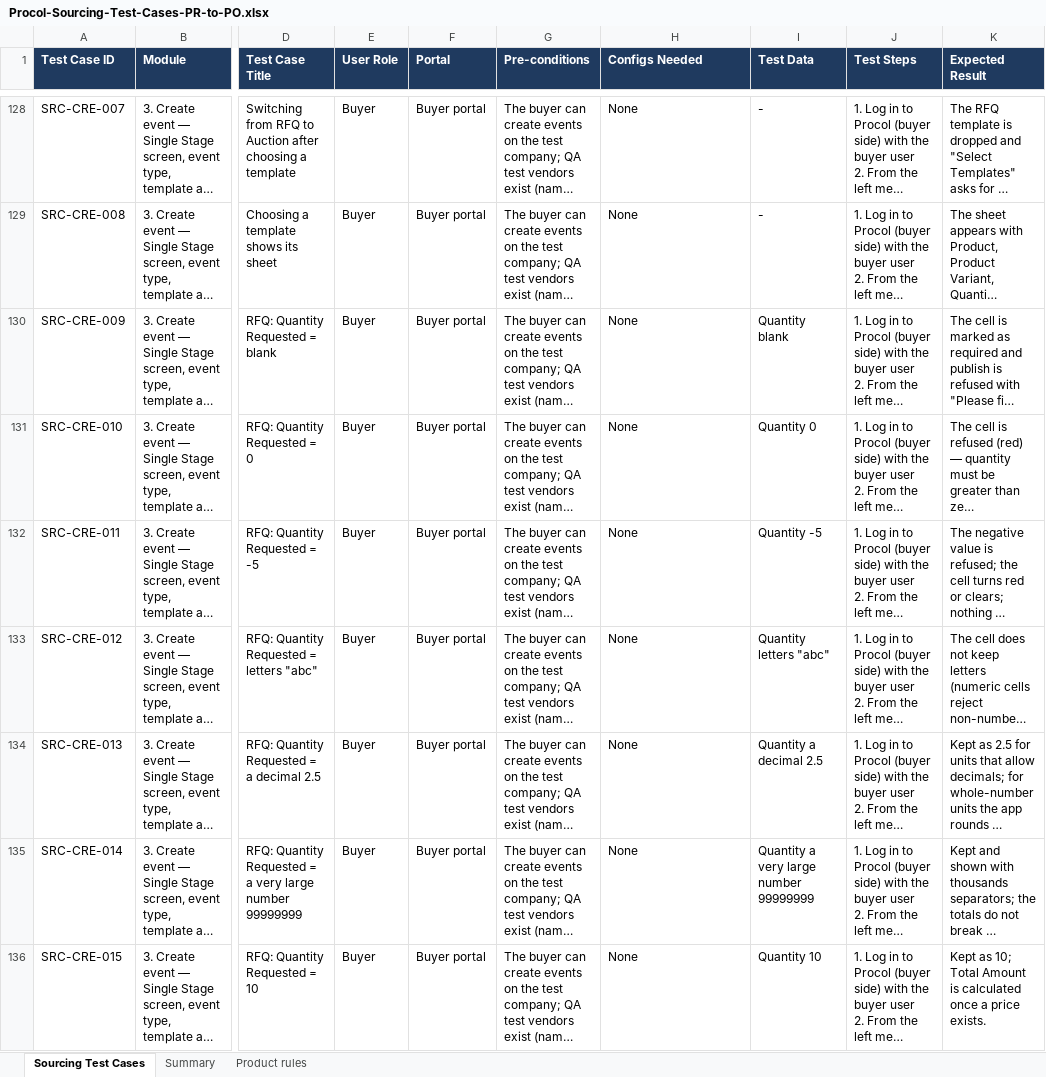
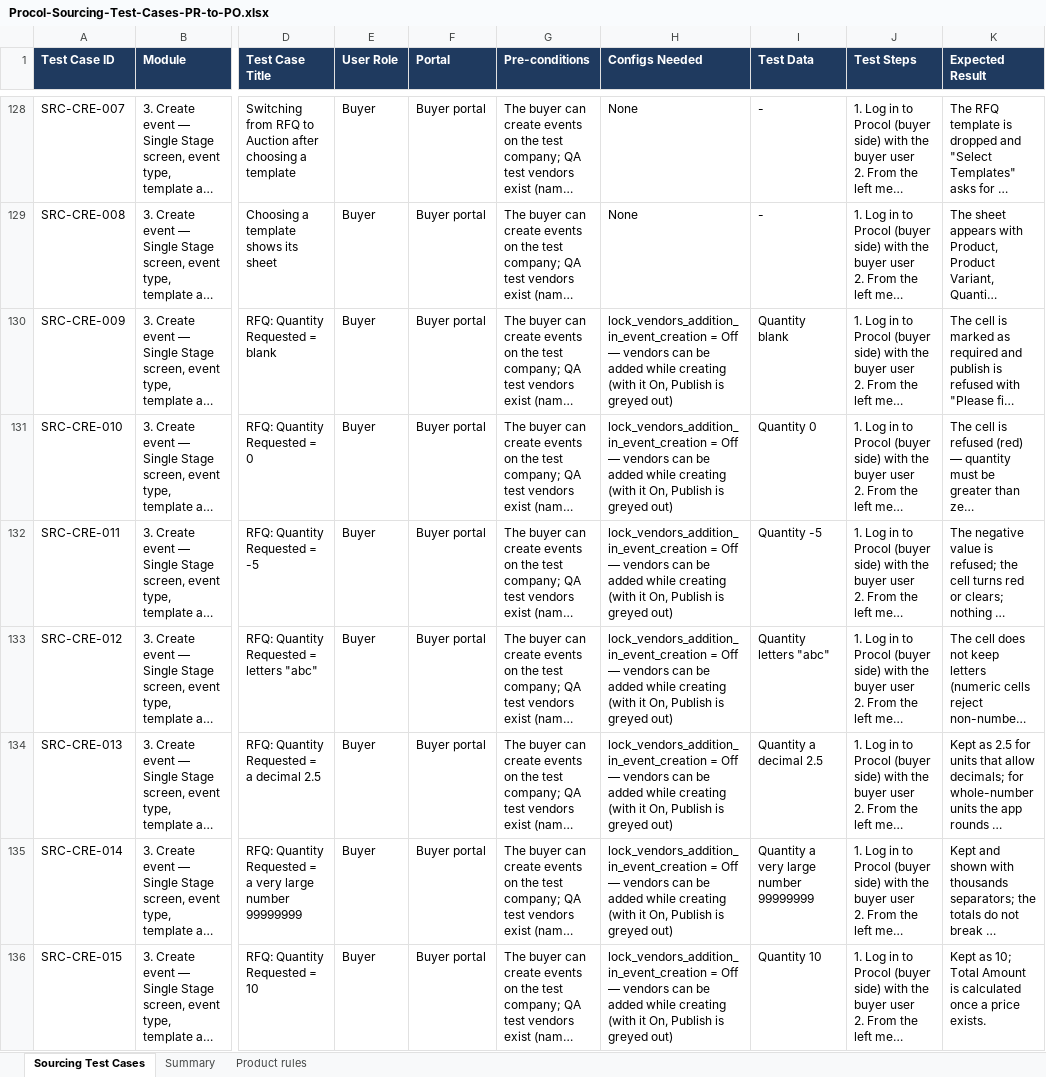
Before and after one commit to animeshsharma-svg/spine.ai, an Excel workbook: docs/test-cases/Procol-Sourcing-Test-Cases-PR-to-PO.xlsx, sheet Sourcing Test Cases, drawn as a sheet; only a part is shown, gaps mark what is left out; long unchanged cells end in …; values as stored, in another font and other column widths than the file's, no borders; the diff covers the shown part only; the diff names each change by its address in the sheet, - before the commit and + after, or states it on an @@ line.

```diff
--- a/docs/test-cases/Procol-Sourcing-Test-Cases-PR-to-PO.xlsx (sheet Sourcing Test Cases)
+++ b/docs/test-cases/Procol-Sourcing-Test-Cases-PR-to-PO.xlsx (sheet Sourcing Test Cases)
-H130:H136 (Configs Needed): None
+H130:H136 (Configs Needed): lock_vendors_addition_in_event_creation = Off — vendors can be added while creating (with it On, Publish is greyed out)
```
Also changed, not shown: 221 edited cells elsewhere in this sheet, 8 other files.
